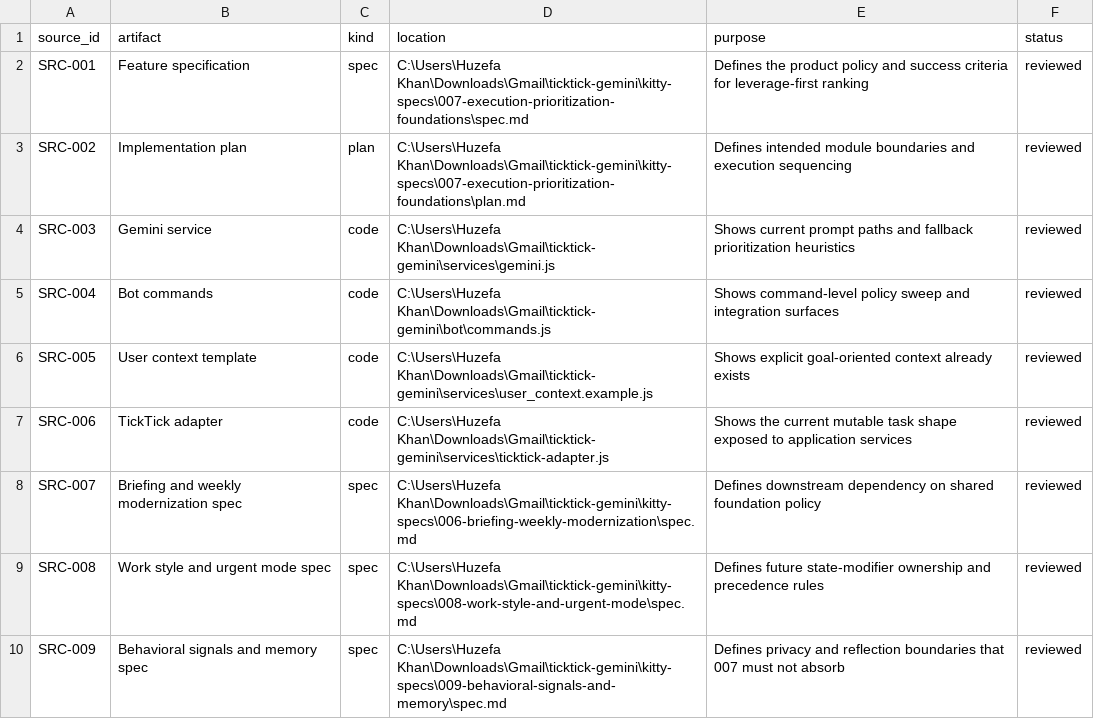
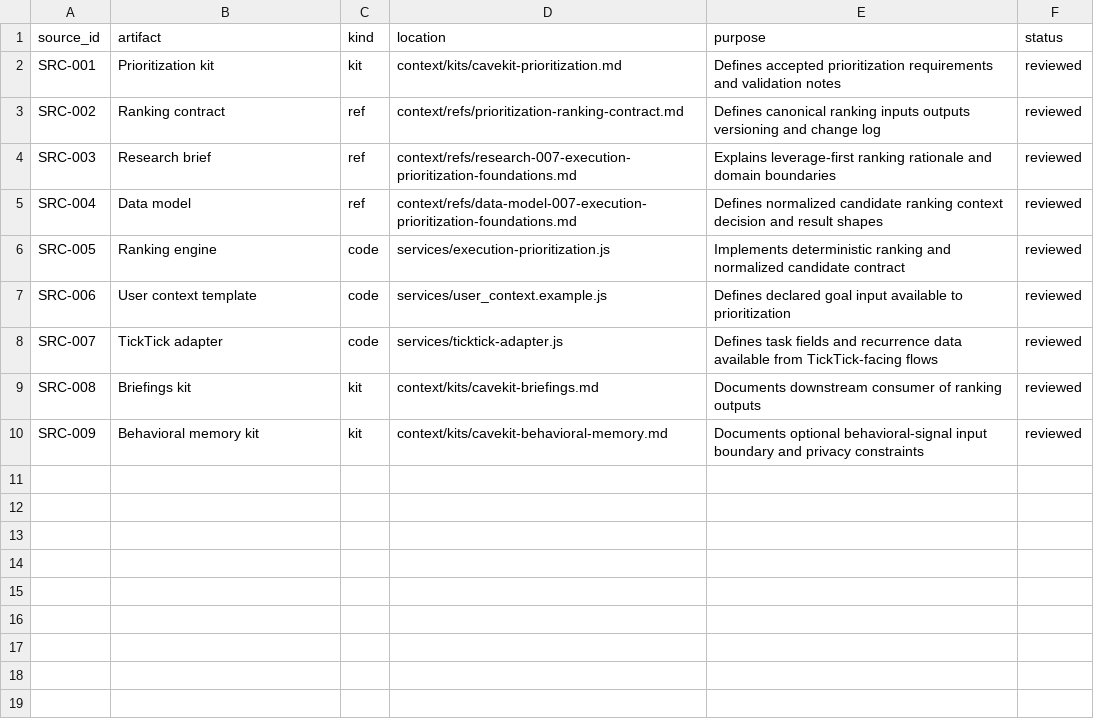
Before and after one commit to LoneWolf36/ticktick-gemini-bot, a CSV file: context/refs/source-register.csv, drawn as a sheet.

Commit message:
feat: persist pipeline context and signals
Pipeline state and behavioral signals now survive past a single step so tracing and future prioritization can rely on one canonical source of truth.

Add a versioned ranking contract and current source register so validation stays aligned with the implemented prioritization inputs.

```diff
--- a/context/refs/source-register.csv
+++ b/context/refs/source-register.csv
@@ -1,10 +1,10 @@
 source_id,artifact,kind,location,purpose,status
-SRC-001,Feature specification,spec,C:\Users\Huzefa Khan\Downloads\Gmail\ticktick-gemini\kitty-specs\007-execution-prioritization-foundations\spec.md,Defines the product policy and success criteria for leverage-first ranking,reviewed
-SRC-002,Implementation plan,plan,C:\Users\Huzefa Khan\Downloads\Gmail\ticktick-gemini\kitty-specs\007-execution-prioritization-foundations\plan.md,Defines intended module boundaries and execution sequencing,reviewed
-SRC-003,Gemini service,code,C:\Users\Huzefa Khan\Downloads\Gmail\ticktick-gemini\services\gemini.js,Shows current prompt paths and fallback prioritization heuristics,reviewed
-SRC-004,Bot commands,code,C:\Users\Huzefa Khan\Downloads\Gmail\ticktick-gemini\bot\commands.js,Shows command-level policy sweep and integration surfaces,reviewed
-SRC-005,User context template,code,C:\Users\Huzefa Khan\Downloads\Gmail\ticktick-gemini\services\user_context.example.js,Shows explicit goal-oriented context already exists,reviewed
-SRC-006,TickTick adapter,code,C:\Users\Huzefa Khan\Downloads\Gmail\ticktick-gemini\services\ticktick-adapter.js,Shows the current mutable task shape exposed to application services,reviewed
-SRC-007,Briefing and weekly modernization spec,spec,C:\Users\Huzefa Khan\Downloads\Gmail\ticktick-gemini\kitty-specs\006-briefing-weekly-modernization\spec.md,Defines downstream dependency on shared foundation policy,reviewed
-SRC-008,Work style and urgent mode spec,spec,C:\Users\Huzefa Khan\Downloads\Gmail\ticktick-gemini\kitty-specs\008-work-style-and-urgent-mode\spec.md,Defines future state-modifier ownership and precedence rules,reviewed
-SRC-009,Behavioral signals and memory spec,spec,C:\Users\Huzefa Khan\Downloads\Gmail\ticktick-gemini\kitty-specs\009-behavioral-signals-and-memory\spec.md,Defines privacy and reflection boundaries that 007 must not absorb,reviewed
+SRC-001,Prioritization kit,kit,context/kits/cavekit-prioritization.md,Defines accepted prioritization requirements and validation notes,reviewed
+SRC-002,Ranking contract,ref,context/refs/prioritization-ranking-contract.md,Defines canonical ranking inputs outputs versioning and change log,reviewed
+SRC-003,Research brief,ref,context/refs/research-007-execution-prioritization-foundations.md,Explains leverage-first ranking rationale and domain boundaries,reviewed
+SRC-004,Data model,ref,context/refs/data-model-007-execution-prioritization-foundations.md,Defines normalized candidate ranking context decision and result shapes,reviewed
+SRC-005,Ranking engine,code,services/execution-prioritization.js,Implements deterministic ranking and normalized candidate contract,reviewed
+SRC-006,User context template,code,services/user_context.example.js,Defines declared goal input available to prioritization,reviewed
+SRC-007,TickTick adapter,code,services/ticktick-adapter.js,Defines task fields and recurrence data available from TickTick-facing flows,reviewed
+SRC-008,Briefings kit,kit,context/kits/cavekit-briefings.md,Documents downstream consumer of ranking outputs,reviewed
+SRC-009,Behavioral memory kit,kit,context/kits/cavekit-behavioral-memory.md,Documents optional behavioral-signal input boundary and privacy constraints,reviewed
```
Also changed, not shown: 12 other files.
